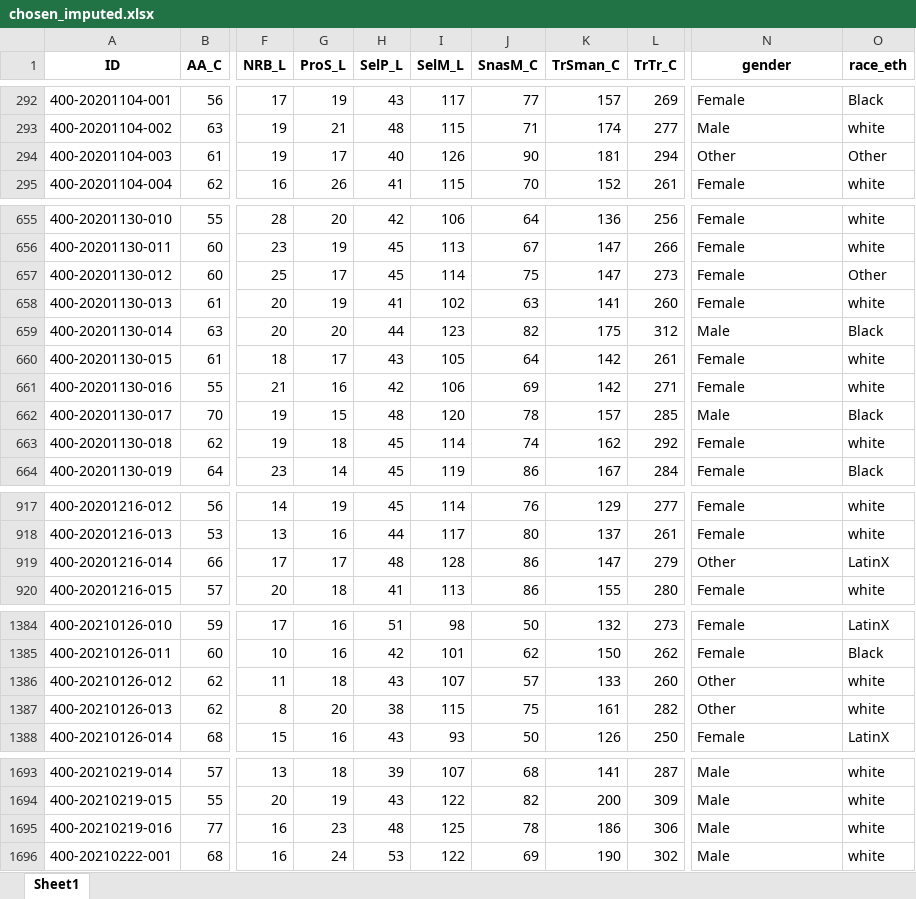
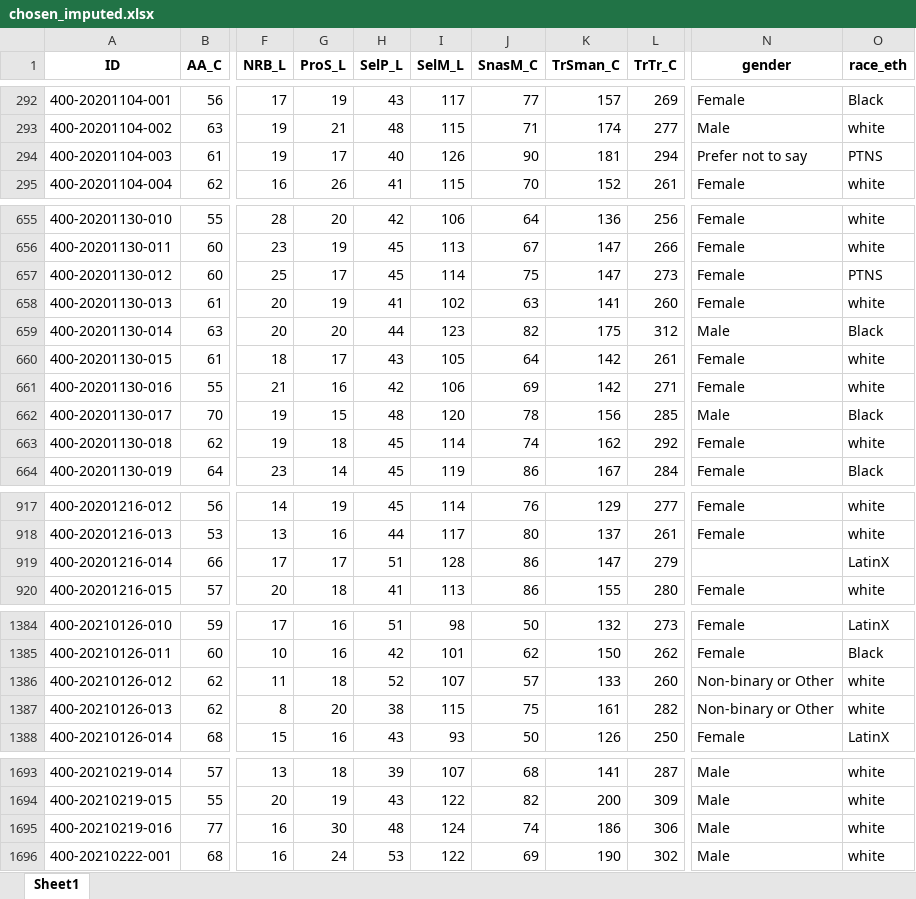
Before and after one commit to kayna-hobbs-murphy/headscan_dissertation, an Excel workbook: chosen_imputed.xlsx, sheet Sheet1, drawn as a sheet; only a part is shown, gaps mark what is left out; values as stored, in another font and other column widths than the file's, no borders; the diff covers the shown part only; the diff names each change by its address in the sheet, - before the commit and + after, or states it on an @@ line.

```diff
--- a/chosen_imputed.xlsx (sheet Sheet1)
+++ b/chosen_imputed.xlsx (sheet Sheet1)
-N294 (gender): Other
+N294 (gender): Prefer not to say
-O294 (race_eth): Other
+O294 (race_eth): PTNS
-O657 (race_eth): Other
+O657 (race_eth): PTNS
-K662 (TrSman_C): 157
+K662 (TrSman_C): 156
-H919 (SelP_L): 48
+H919 (SelP_L): 51
-N919 (gender): Other
+N919 (gender): (empty)
-H1386 (SelP_L): 43
+H1386 (SelP_L): 52
-N1386:N1387 (gender): Other
+N1386:N1387 (gender): Non-binary or Other
-G1695 (ProS_L): 23
+G1695 (ProS_L): 30
-I1695 (SelM_L): 125
+I1695 (SelM_L): 124
-J1695 (SnasM_C): 78
+J1695 (SnasM_C): 74
```
Also changed, not shown: 67 edited cells elsewhere in this sheet, chosen_nona.xlsx, chosen_withna.xlsx, 3 other files.
